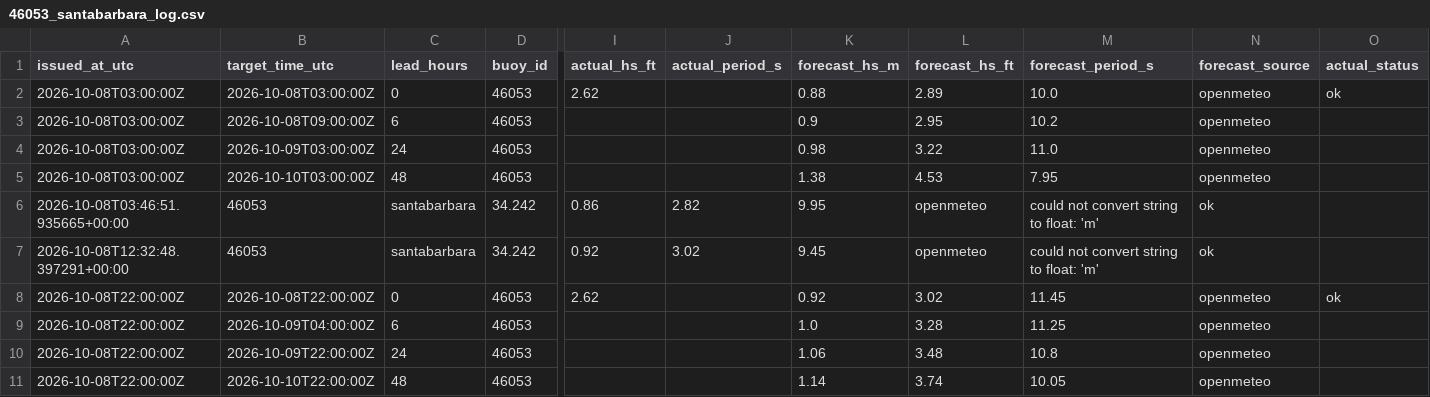
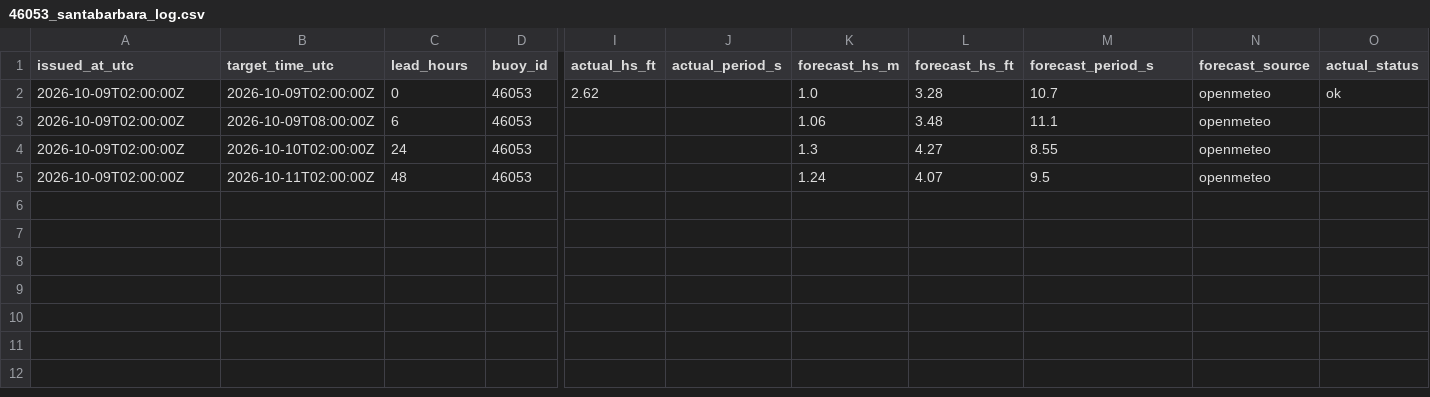
Before and after one commit to philbliss99/surfpy-custom-logger, a CSV file: data/46053_santabarbara_log.csv, drawn as a sheet; only a part is shown, gaps mark what is left out; removed rows and columns are numbered as before the commit, all else as after; rows hold the shown columns only; the diff names each change by its address in the sheet, - before the commit and + after, or states it on an @@ line.

```diff
--- a/data/46053_santabarbara_log.csv
+++ b/data/46053_santabarbara_log.csv
-A2:A4 (issued_at_utc): 2026-10-08T03:00:00Z
+A2:A4 (issued_at_utc): 2026-10-09T02:00:00Z
-B2 (target_time_utc): 2026-10-08T03:00:00Z
+B2 (target_time_utc): 2026-10-09T02:00:00Z
-K2 (forecast_hs_m): 0.88
+K2 (forecast_hs_m): 1.0
-L2 (forecast_hs_ft): 2.89
+L2 (forecast_hs_ft): 3.28
-M2 (forecast_period_s): 10.0
+M2 (forecast_period_s): 10.7
-B3 (target_time_utc): 2026-10-08T09:00:00Z
+B3 (target_time_utc): 2026-10-09T08:00:00Z
-K3 (forecast_hs_m): 0.9
+K3 (forecast_hs_m): 1.06
-L3 (forecast_hs_ft): 2.95
+L3 (forecast_hs_ft): 3.48
-M3 (forecast_period_s): 10.2
+M3 (forecast_period_s): 11.1
-B4 (target_time_utc): 2026-10-09T03:00:00Z
+B4 (target_time_utc): 2026-10-10T02:00:00Z
-K4 (forecast_hs_m): 0.98
+K4 (forecast_hs_m): 1.3
-L4 (forecast_hs_ft): 3.22
+L4 (forecast_hs_ft): 4.27
-M4 (forecast_period_s): 11.0
+M4 (forecast_period_s): 8.55
-row 5: 2026-10-08T03:00:00Z | 2026-10-10T03:00:00Z | 48 | 46053 |  |  | 1.38 | 4.53 | 7.95 | openmeteo
-row 6: 2026-10-08T03:46:51.935665+00:00 | 46053 | santabarbara | 34.242 | 0.86 | 2.82 | 9.95 | openmeteo | could not convert string to float: 'm' | ok
-row 7: 2026-10-08T12:32:48.397291+00:00 | 46053 | santabarbara | 34.242 | 0.92 | 3.02 | 9.45 | openmeteo | could not convert string to float: 'm' | ok
-row 8: 2026-10-08T22:00:00Z | 2026-10-08T22:00:00Z | 0 | 46053 | 2.62 |  | 0.92 | 3.02 | 11.45 | openmeteo | ok
-row 9: 2026-10-08T22:00:00Z | 2026-10-09T04:00:00Z | 6 | 46053 |  |  | 1.0 | 3.28 | 11.25 | openmeteo
-row 10: 2026-10-08T22:00:00Z | 2026-10-09T22:00:00Z | 24 | 46053 |  |  | 1.06 | 3.48 | 10.8 | openmeteo
-A5 (issued_at_utc): 2026-10-08T22:00:00Z
+A5 (issued_at_utc): 2026-10-09T02:00:00Z
-B5 (target_time_utc): 2026-10-10T22:00:00Z
+B5 (target_time_utc): 2026-10-11T02:00:00Z
-K5 (forecast_hs_m): 1.14
+K5 (forecast_hs_m): 1.24
-L5 (forecast_hs_ft): 3.74
+L5 (forecast_hs_ft): 4.07
-M5 (forecast_period_s): 10.05
+M5 (forecast_period_s): 9.5
```
Also changed, not shown: data/44065_rockaway_log.csv, data/46221_santamonica_log.csv, 1 other file.
